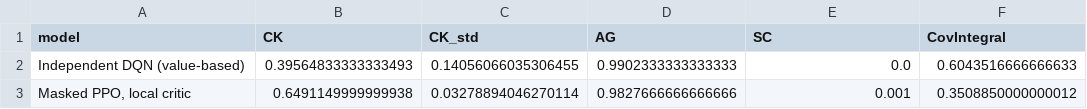
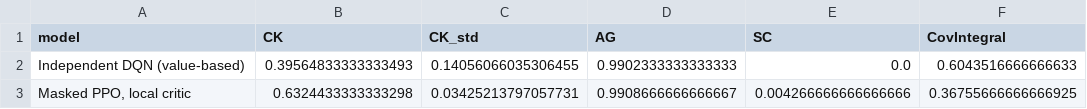
Before and after one commit to moudook/uav-iot-persistent-coverage, a CSV file: ml_impl/results_learned_baselines.csv, drawn as a sheet.

```diff
--- a/ml_impl/results_learned_baselines.csv
+++ b/ml_impl/results_learned_baselines.csv
@@ -2,2 +2,2 @@ model,CK,CK_std,AG,SC,CovIntegral
 Independent DQN (value-based),0.39564833333333493,0.14056066035306455,0.9902333333333333,0.0,0.6043516666666633
-"Masked PPO, local critic",0.6491149999999938,0.03278894046270114,0.9827666666666666,0.001,0.3508850000000012
+"Masked PPO, local critic",0.6324433333333298,0.03425213797057731,0.9908666666666667,0.004266666666666666,0.36755666666666925
```
Also changed, not shown: ml_impl/results_main.csv, 5 other files.
